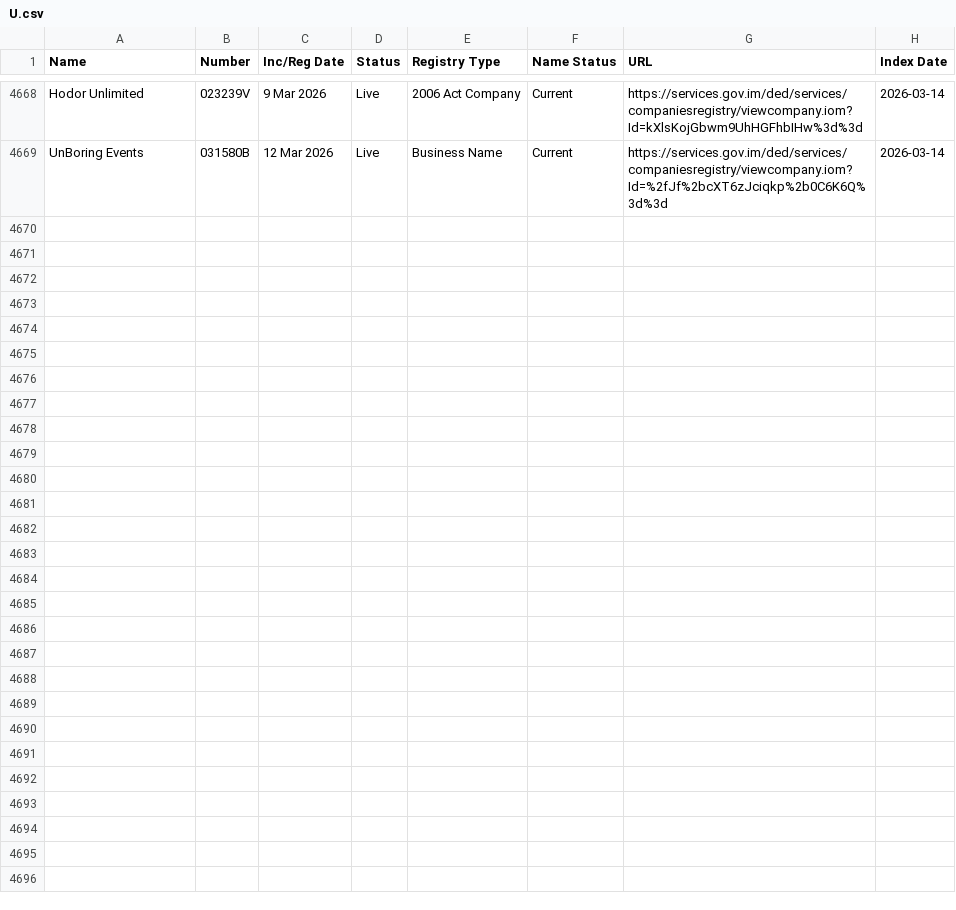
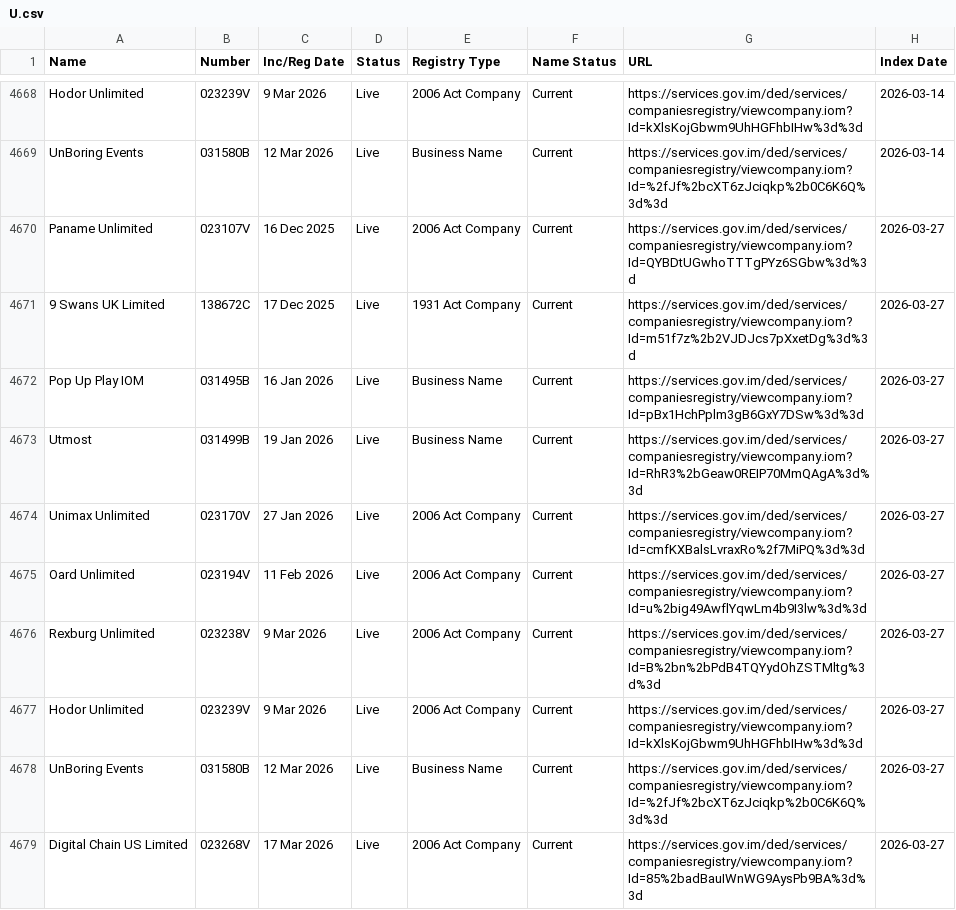
Before and after one commit to dankarran/isleofman-opendata, a CSV file: data/gov.im/companies/sources/search/names/U.csv, drawn as a sheet; only a part is shown, gaps mark what is left out; the diff covers the shown part only.

```diff
--- a/data/gov.im/companies/sources/search/names/U.csv
+++ b/data/gov.im/companies/sources/search/names/U.csv
@@ -4669 +4669,11 @@
 "UnBoring Events","031580B","12 Mar 2026","Live","Business Name","Current","https://services.gov.im/ded/services/companiesregistry/viewcompany.iom?Id=%2fJf%2bcXT6zJciqkp%2b0C6K6Q%3d%3d","2026-03-14"
+"Paname Unlimited","023107V","16 Dec 2025","Live","2006 Act Company","Current","https://services.gov.im/ded/services/companiesregistry/viewcompany.iom?Id=QYBDtUGwhoTTTgPYz6SGbw%3d%3d","2026-03-27"
+"9 Swans UK Limited","138672C","17 Dec 2025","Live","1931 Act Company","Current","https://services.gov.im/ded/services/companiesregistry/viewcompany.iom?Id=m51f7z%2b2VJDJcs7pXxetDg%3d%3d","2026-03-27"
+"Pop Up Play IOM","031495B","16 Jan 2026","Live","Business Name","Current","https://services.gov.im/ded/services/companiesregistry/viewcompany.iom?Id=pBx1HchPplm3gB6GxY7DSw%3d%3d","2026-03-27"
+"Utmost","031499B","19 Jan 2026","Live","Business Name","Current","https://services.gov.im/ded/services/companiesregistry/viewcompany.iom?Id=RhR3%2bGeaw0REIP70MmQAgA%3d%3d","2026-03-27"
+"Unimax Unlimited","023170V","27 Jan 2026","Live","2006 Act Company","Current","https://services.gov.im/ded/services/companiesregistry/viewcompany.iom?Id=cmfKXBalsLvraxRo%2f7MiPQ%3d%3d","2026-03-27"
+"Oard Unlimited","023194V","11 Feb 2026","Live","2006 Act Company","Current","https://services.gov.im/ded/services/companiesregistry/viewcompany.iom?Id=u%2big49AwflYqwLm4b9I3lw%3d%3d","2026-03-27"
+"Rexburg Unlimited","023238V","9 Mar 2026","Live","2006 Act Company","Current","https://services.gov.im/ded/services/companiesregistry/viewcompany.iom?Id=B%2bn%2bPdB4TQYydOhZSTMltg%3d%3d","2026-03-27"
+"Hodor Unlimited","023239V","9 Mar 2026","Live","2006 Act Company","Current","https://services.gov.im/ded/services/companiesregistry/viewcompany.iom?Id=kXlsKojGbwm9UhHGFhbIHw%3d%3d","2026-03-27"
+"UnBoring Events","031580B","12 Mar 2026","Live","Business Name","Current","https://services.gov.im/ded/services/companiesregistry/viewcompany.iom?Id=%2fJf%2bcXT6zJciqkp%2b0C6K6Q%3d%3d","2026-03-27"
+"Digital Chain US Limited","023268V","17 Mar 2026","Live","2006 Act Company","Current","https://services.gov.im/ded/services/companiesregistry/viewcompany.iom?Id=85%2badBauIWnWG9AysPb9BA%3d%3d","2026-03-27"
```
Also changed, not shown: 10 added rows elsewhere in this file, data/gov.im/companies/sources/search/names/CORP.csv, data/gov.im/companies/sources/search/names/FOUNDATION.csv, 26 other files.
